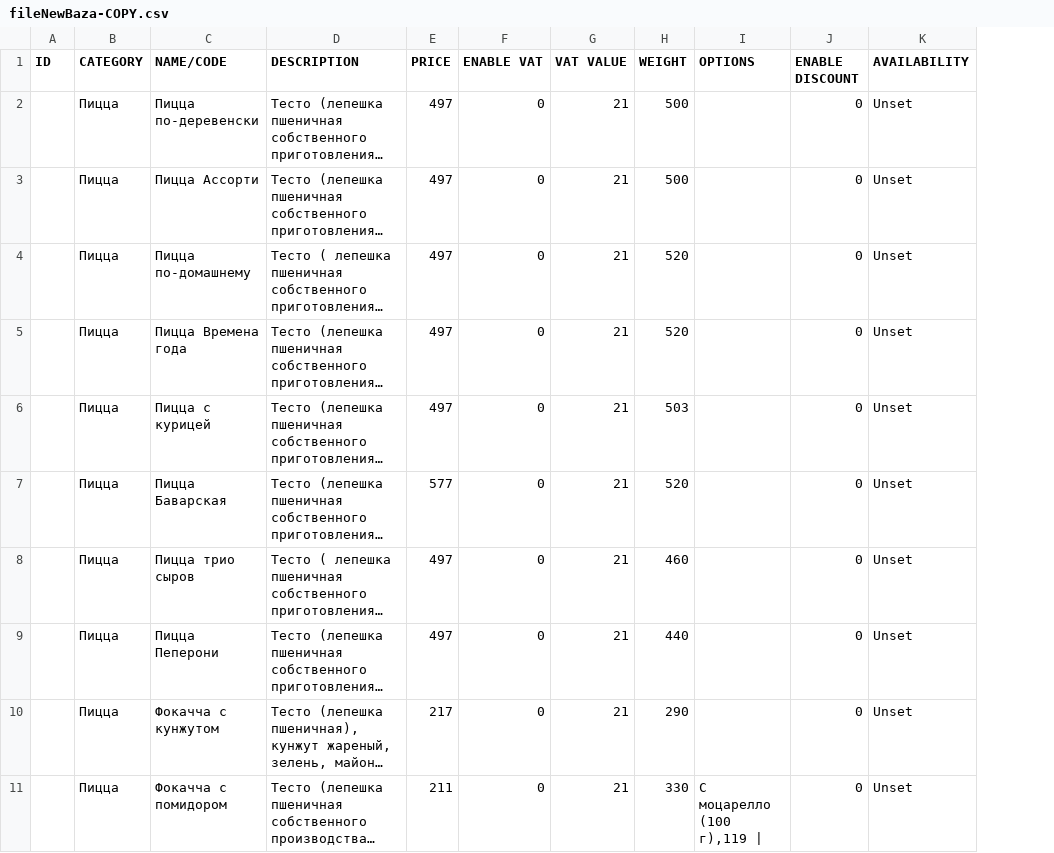
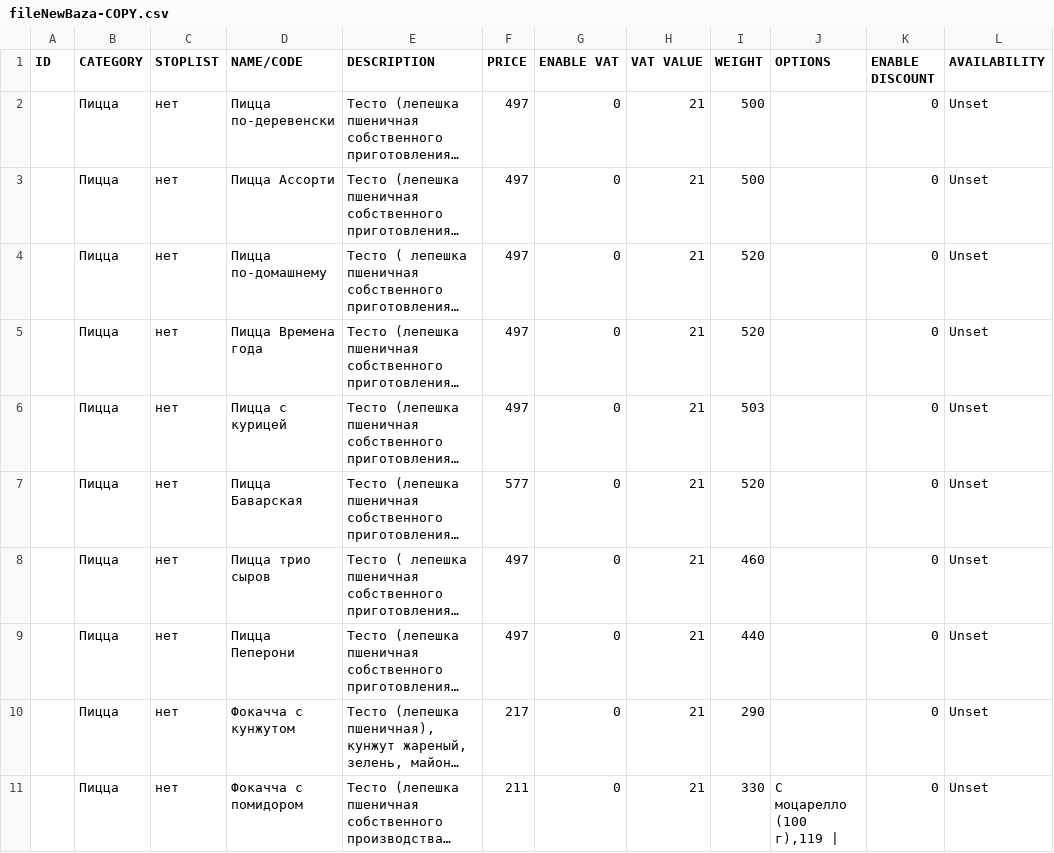
Before and after one commit to oerbydjdf/vintage, a CSV file: base/csv-catalog/fileNewBaza-COPY.csv, drawn as a sheet; only a part is shown; long unchanged cells end in …; the diff names each change by its address in the sheet, - before the commit and + after, or states it on an @@ line.

```diff
--- a/base/csv-catalog/fileNewBaza-COPY.csv
+++ b/base/csv-catalog/fileNewBaza-COPY.csv
+column C (STOPLIST), rows 2-11: all нет
```
Also changed, not shown: base/csv-catalog/fileNewBaza.csv, 8 other files.
